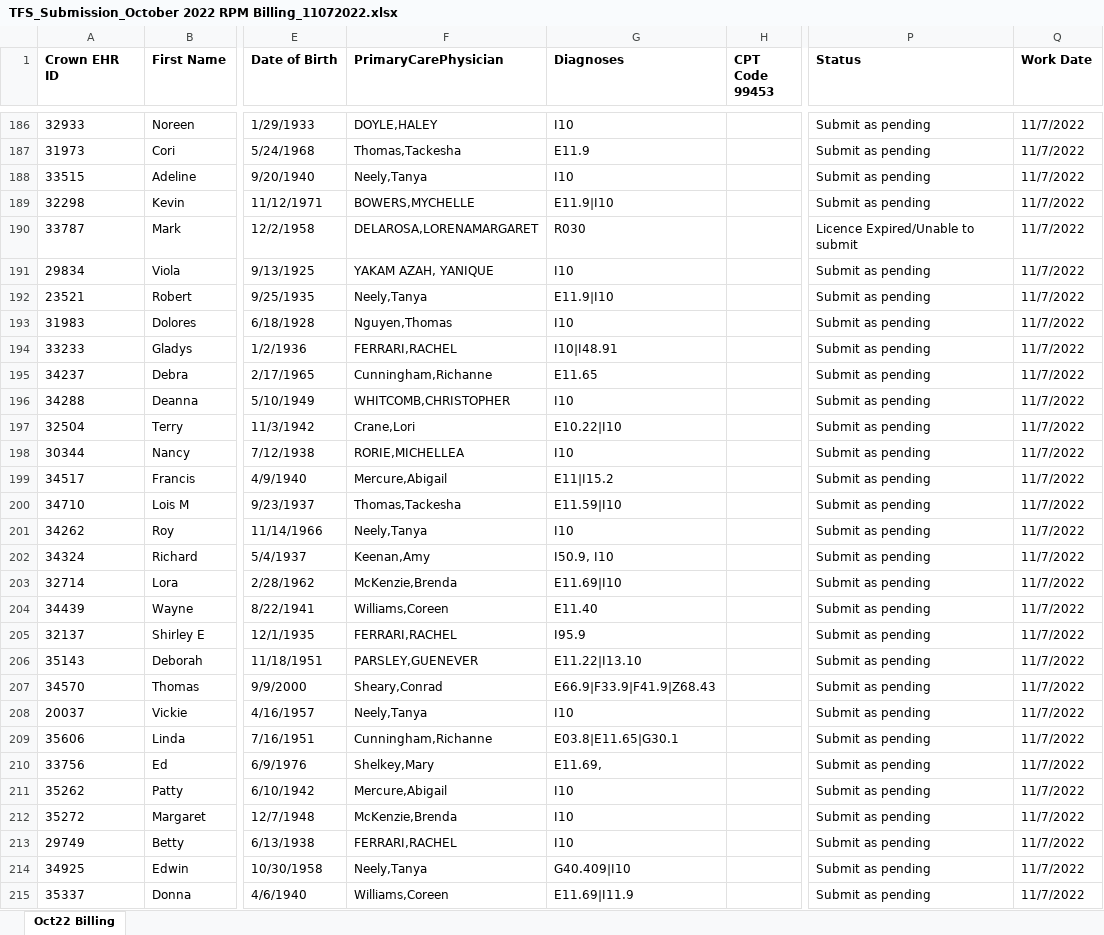
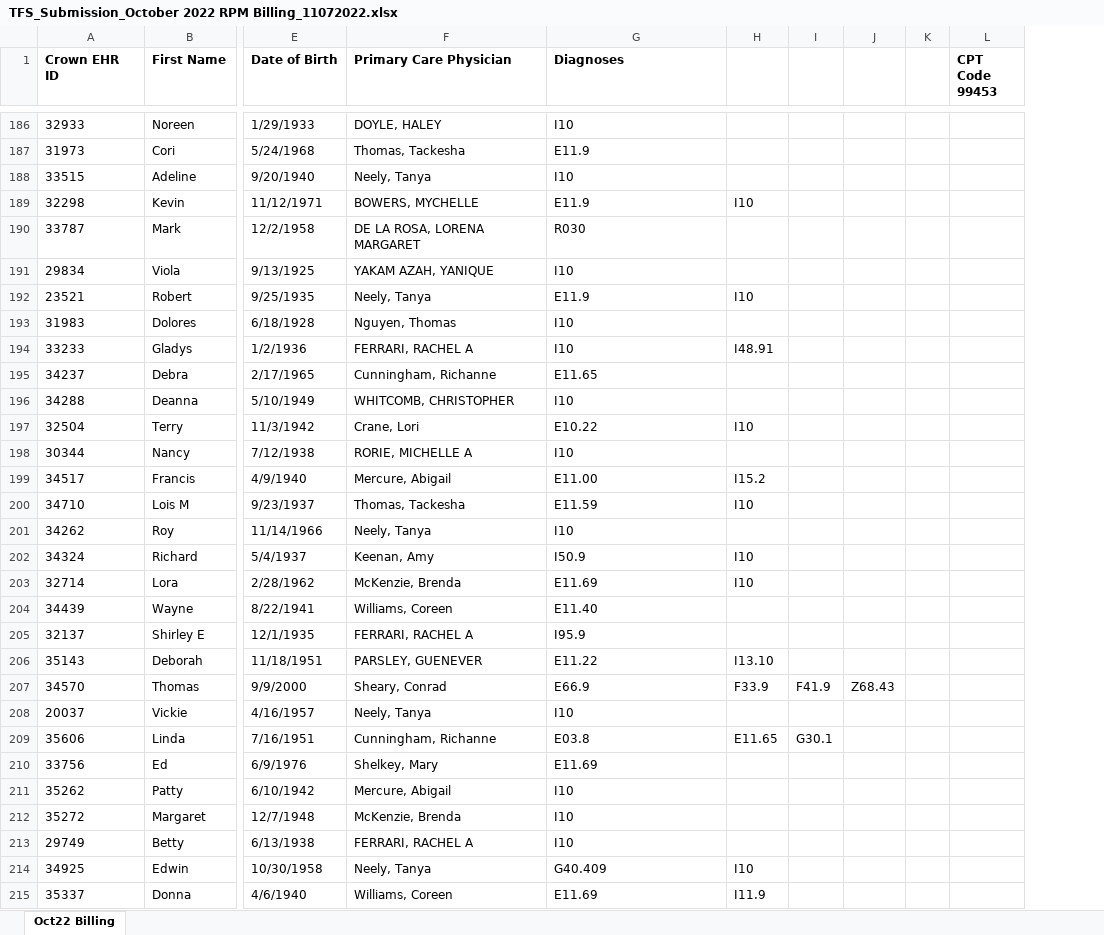
Before and after one commit to Siddhant-Raghuwanshi/EClinicalWorks, an Excel workbook: TFS_Submission_October 2022 RPM Billing_11072022.xlsx, sheet Oct22 Billing, drawn as a sheet; only a part is shown, gaps mark what is left out; values as stored, in another font and other column widths than the file's, no borders; removed rows and columns are numbered as before the commit, all else as after; the diff covers the shown part only; the diff names each change by its address in the sheet, - before the commit and + after, or states it on an @@ line.

```diff
--- a/TFS_Submission_October 2022 RPM Billing_11072022.xlsx (sheet Oct22 Billing)
+++ b/TFS_Submission_October 2022 RPM Billing_11072022.xlsx (sheet Oct22 Billing)
-column F (PrimaryCarePhysician), rows 186-215: DOYLE,HALEY | Thomas,Tackesha | Neely,Tanya | BOWERS,MYCHELLE | DELAROSA,LORENAMARGARET | YAKAM AZAH, YANIQUE | Neely,Tanya | Nguyen,Thomas | FERRARI,RACHEL | Cunningham,Richanne | WHITCOMB,CHRISTOPHER | Crane,Lori | RORIE,MICHELLEA | Mercure,Abigail | Thomas,Tackesha | Neely,Tanya | Keenan,Amy | McKenzie,Brenda | Williams,Coreen | FERRARI,RACHEL | PARSLEY,GUENEVER | Sheary,Conrad | Neely,Tanya | Cunningham,Richanne | Shelkey,Mary | Mercure,Abigail | McKenzie,Brenda | FERRARI,RACHEL | Neely,Tanya | Williams,Coreen
+column F (Primary Care Physician), rows 186-215: DOYLE, HALEY | Thomas, Tackesha | Neely, Tanya | BOWERS, MYCHELLE | DE LA ROSA, LORENA MARGARET | YAKAM AZAH, YANIQUE | Neely, Tanya | Nguyen, Thomas | FERRARI, RACHEL A | Cunningham, Richanne | WHITCOMB, CHRISTOPHER | Crane, Lori | RORIE, MICHELLE A | Mercure, Abigail | Thomas, Tackesha | Neely, Tanya | Keenan, Amy | McKenzie, Brenda | Williams, Coreen | FERRARI, RACHEL A | PARSLEY, GUENEVER | Sheary, Conrad | Neely, Tanya | Cunningham, Richanne | Shelkey, Mary | Mercure, Abigail | McKenzie, Brenda | FERRARI, RACHEL A | Neely, Tanya | Williams, Coreen
+column H, rows 189-215: I10 |  |  | I10 |  | I48.91 |  |  | I10 |  | I15.2 | I10 |  | I10 | I10 |  |  | I13.10 | F33.9 |  | E11.65 |  |  |  |  | I10 | I11.9
+column I, rows 207-209: F41.9 |  | G30.1
+column J, row 207: Z68.43
+column K, empty
-column P (Status), rows 186-215: Submit as pending | Submit as pending | Submit as pending | Submit as pending | Licence Expired/Unable to submit | Submit as pending | Submit as pending | Submit as pending | Submit as pending | Submit as pending | Submit as pending | Submit as pending | Submit as pending | Submit as pending | Submit as pending | Submit as pending | Submit as pending | Submit as pending | Submit as pending | Submit as pending | Submit as pending | Submit as pending | Submit as pending | Submit as pending | Submit as pending | Submit as pending | Submit as pending | Submit as pending | Submit as pending | Submit as pending
-column Q (Work Date), rows 186-215: all 11/7/2022
-G189 (Diagnoses): E11.9|I10
+G189 (Diagnoses): E11.9
-G192 (Diagnoses): E11.9|I10
+G192 (Diagnoses): E11.9
-G194 (Diagnoses): I10|I48.91
+G194 (Diagnoses): I10
-G197 (Diagnoses): E10.22|I10
+G197 (Diagnoses): E10.22
-G199 (Diagnoses): E11|I15.2
+G199 (Diagnoses): E11.00
-G200 (Diagnoses): E11.59|I10
+G200 (Diagnoses): E11.59
-G202 (Diagnoses): I50.9, I10
+G202 (Diagnoses): I50.9
-G203 (Diagnoses): E11.69|I10
+G203 (Diagnoses): E11.69
-G206 (Diagnoses): E11.22|I13.10
+G206 (Diagnoses): E11.22
-G207 (Diagnoses): E66.9|F33.9|F41.9|Z68.43
+G207 (Diagnoses): E66.9
-G209 (Diagnoses): E03.8|E11.65|G30.1
+G209 (Diagnoses): E03.8
-G210 (Diagnoses): E11.69,
+G210 (Diagnoses): E11.69
-G214 (Diagnoses): G40.409|I10
+G214 (Diagnoses): G40.409
-G215 (Diagnoses): E11.69|I11.9
+G215 (Diagnoses): E11.69
```
Also changed, not shown: 94 edited cells elsewhere in this sheet, formulas that keep their value, 1 other file.
